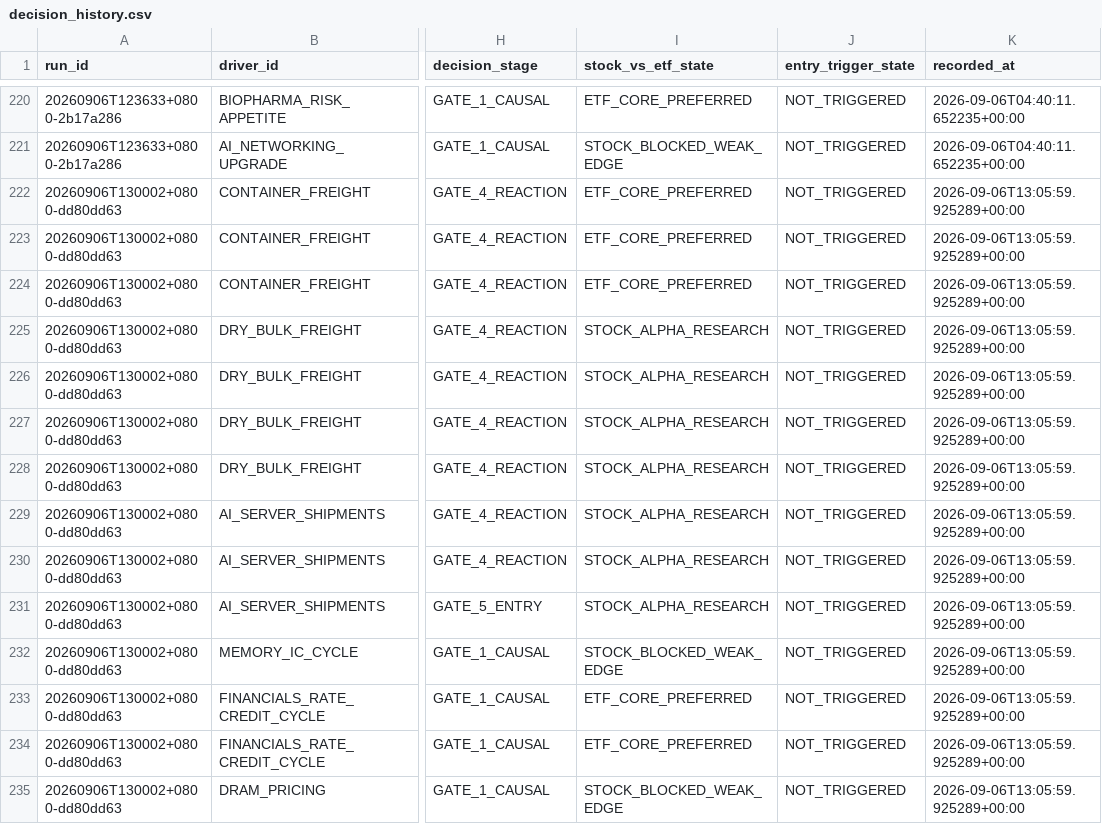
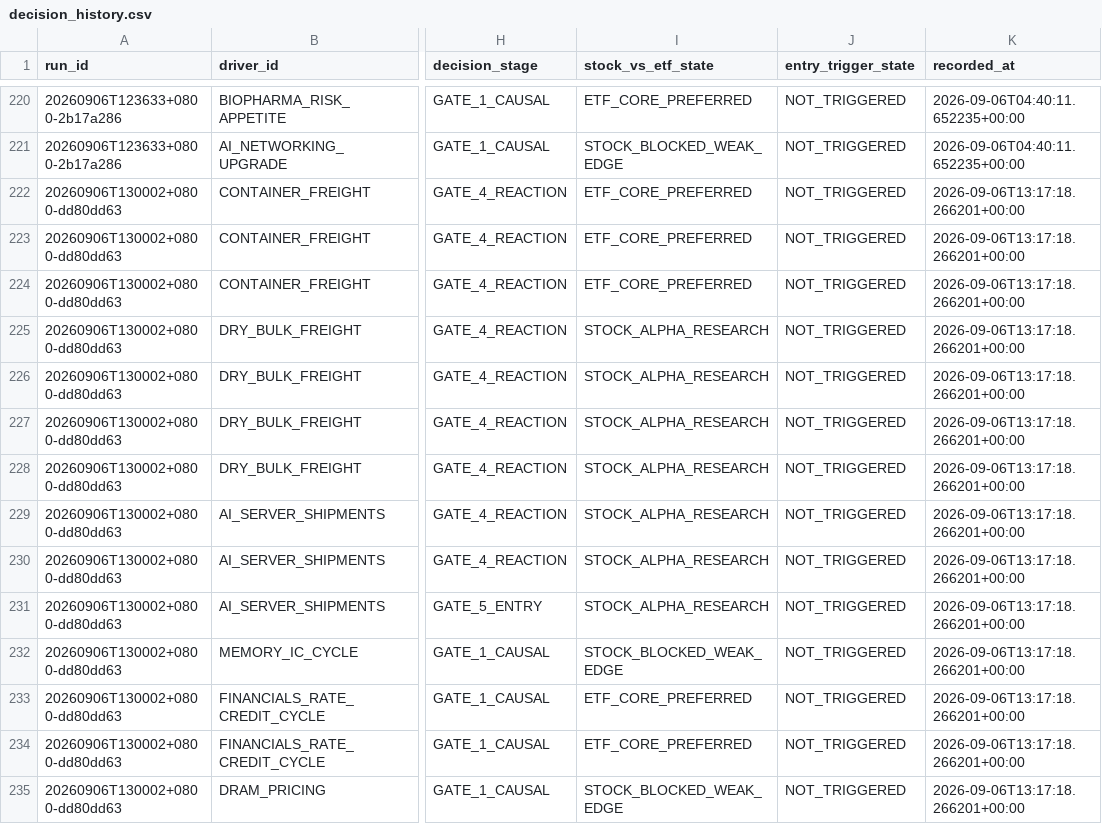
Before and after one commit to pa45251/alpha-hunter-v2, a CSV file: output/decision_history.csv, drawn as a sheet; only a part is shown, gaps mark what is left out; the diff covers the shown part only; the diff names each change by its address in the sheet, - before the commit and + after, or states it on an @@ line.

```diff
--- a/output/decision_history.csv
+++ b/output/decision_history.csv
-K222:K235 (recorded_at): 2026-09-06T13:05:59.925289+00:00
+K222:K235 (recorded_at): 2026-09-06T13:17:18.266201+00:00
```
Also changed, not shown: 41 edited cells elsewhere in this file, 3 other files.
